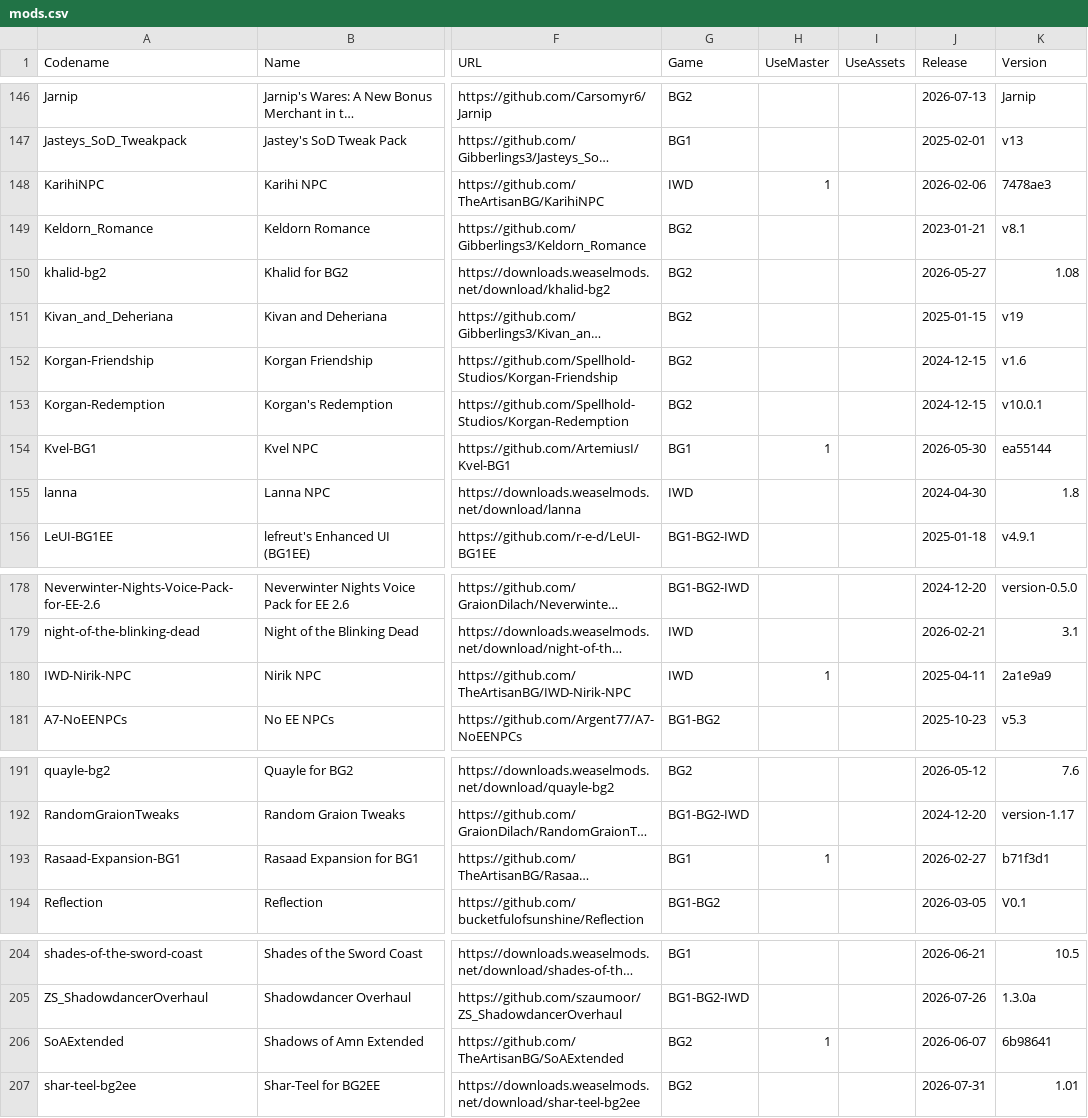
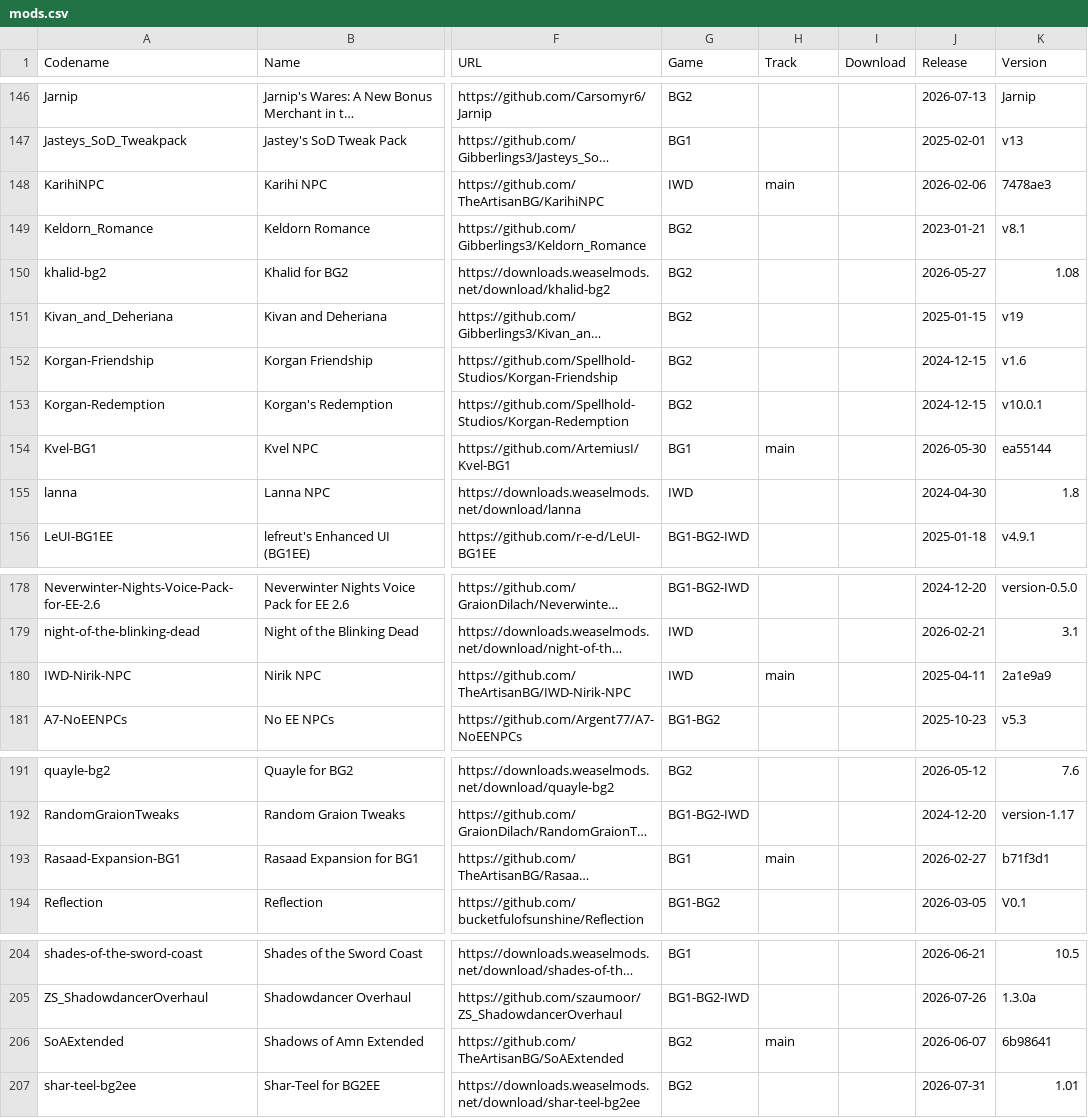
Before and after one commit to panshaigan/InfinityExpress, a CSV file: src/data/mods.csv, drawn as a sheet; only a part is shown, gaps mark what is left out; long unchanged cells end in …; the diff covers the shown part only; the diff names each change by its address in the sheet, - before the commit and + after, or states it on an @@ line.

Commit message:
refactor: replace UseMaster/UseAssets with Track and Download
- Clarify GitHub source as track target (release/main/custom branch) and download mode (zipball/asset).
- Migrate mods.csv and localStorage; support custom-branch zipballs in acquire.

```diff
--- a/src/data/mods.csv
+++ b/src/data/mods.csv
-H1: UseMaster
+H1: Track
-I1: UseAssets
+I1: Download
-H148 (Track): 1
+H148 (Track): main
-H154 (Track): 1
+H154 (Track): main
-H180 (Track): 1
+H180 (Track): main
-H193 (Track): 1
+H193 (Track): main
-H206 (Track): 1
+H206 (Track): main
```
Also changed, not shown: 17 edited cells elsewhere in this file, 17 other files.
